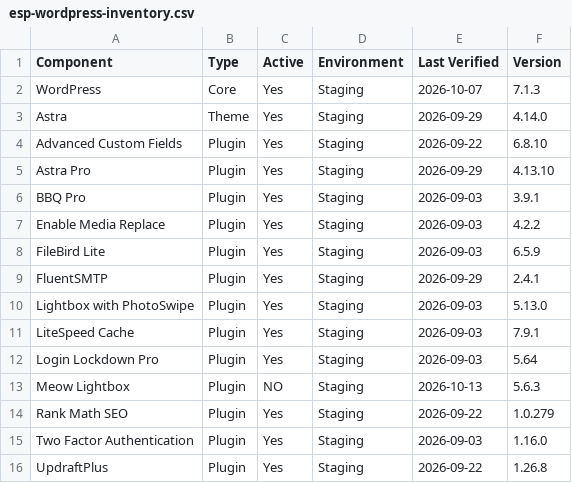
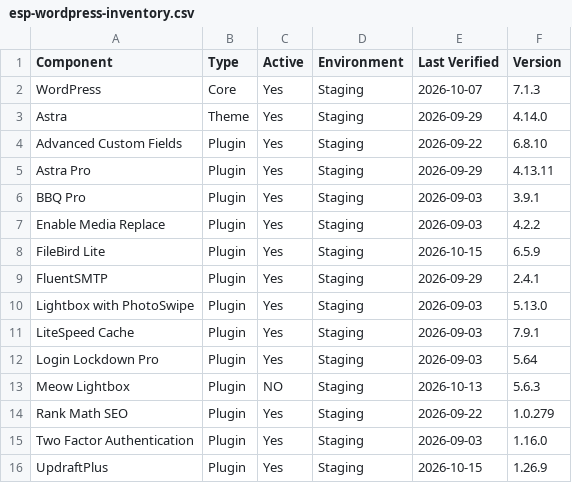
Before and after one commit to cspencer326/ESP-WP-Inventory, a CSV file: esp-wordpress-inventory.csv, drawn as a sheet.

Commit message:
Update ESP WordPress inventory

```diff
--- a/esp-wordpress-inventory.csv
+++ b/esp-wordpress-inventory.csv
@@ -4,6 +4,6 @@ Astra,Theme,Yes,Staging,2026-09-29,4.14.0
 Advanced Custom Fields,Plugin,Yes,Staging,2026-09-22,6.8.10
-Astra Pro,Plugin,Yes,Staging,2026-09-29,4.13.10
+Astra Pro,Plugin,Yes,Staging,2026-09-29,4.13.11
 BBQ Pro,Plugin,Yes,Staging,2026-09-03,3.9.1
 Enable Media Replace,Plugin,Yes,Staging,2026-09-03,4.2.2
-FileBird Lite,Plugin,Yes,Staging,2026-09-03,6.5.9
+FileBird Lite,Plugin,Yes,Staging,2026-10-15,6.5.9
 FluentSMTP,Plugin,Yes,Staging,2026-09-29,2.4.1
@@ -15,2 +15,2 @@ Rank Math SEO,Plugin,Yes,Staging,2026-09-22,1.0.279
 Two Factor Authentication,Plugin,Yes,Staging,2026-09-03,1.16.0
-UpdraftPlus,Plugin,Yes,Staging,2026-09-22,1.26.8
+UpdraftPlus,Plugin,Yes,Staging,2026-10-15,1.26.9
```
